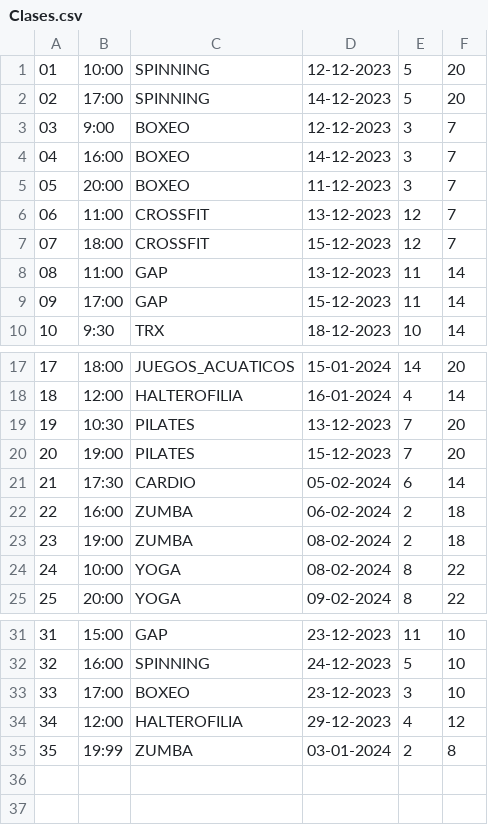
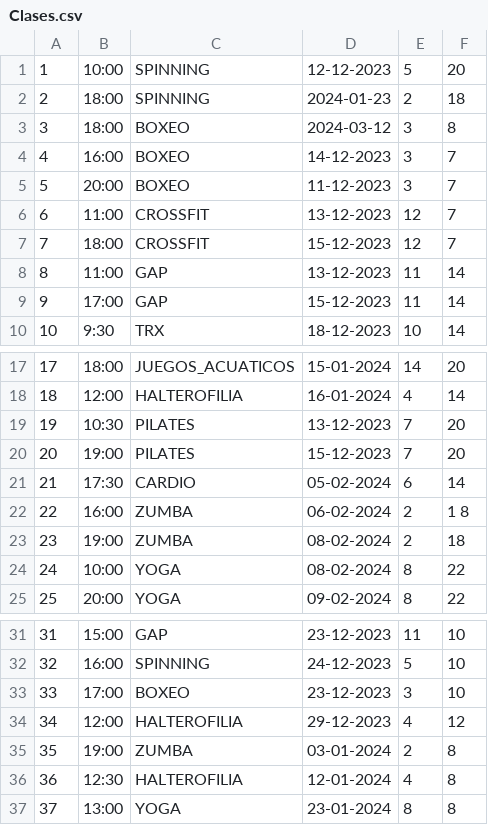
Before and after one commit to nachomanero/DeustoSportG21, a CSV file: DeustoDeporteG21/resources/data/Clases.csv, drawn as a sheet; only a part is shown, gaps mark what is left out; removed rows and columns are numbered as before the commit, all else as after; the diff names each change by its address in the sheet, - before the commit and + after, or states it on an @@ line.

```diff
--- a/DeustoDeporteG21/resources/data/Clases.csv
+++ b/DeustoDeporteG21/resources/data/Clases.csv
@@ column A renumbered between rows 1 and 9 @@
-row 2: 02 | 17:00 | SPINNING | 14-12-2023 | 5 | 20
+row 2: 2 | 18:00 | SPINNING | 2024-01-23 | 2 | 18
-B3: 9:00
+B3: 18:00
-D3: 12-12-2023
+D3: 2024-03-12
-F3: 7
+F3: 8
-F22: 18
+F22: 1 8
-B35: 19:99
+B35: 19:00
+row 36: 36 | 12:30 | HALTEROFILIA | 12-01-2024 | 4 | 8
+row 37: 37 | 13:00 | YOGA | 23-01-2024 | 8 | 8
```
Also changed, not shown: DeustoDeporteG21/resources/data/Usuarios.csv, 11 other files.
